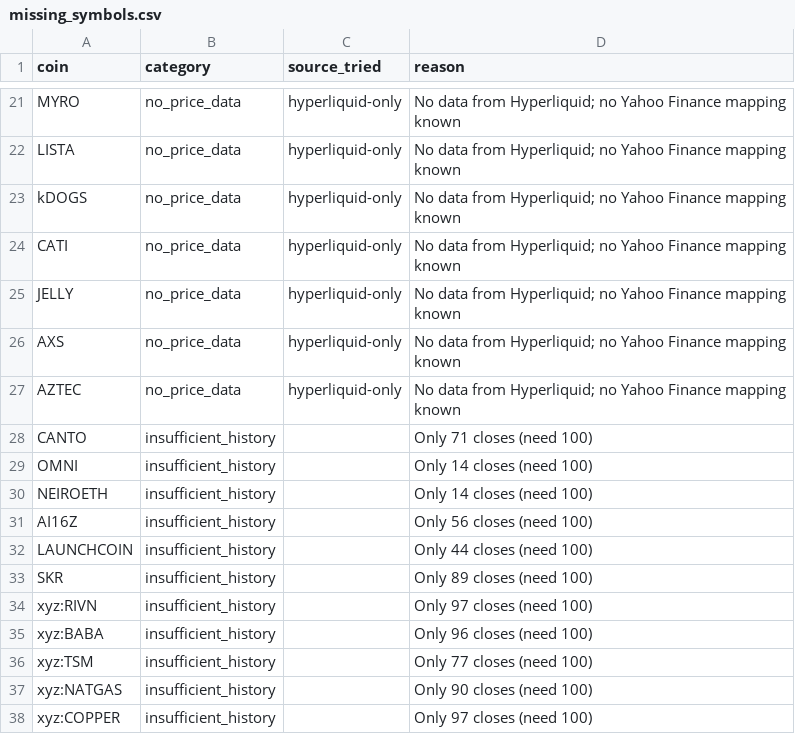
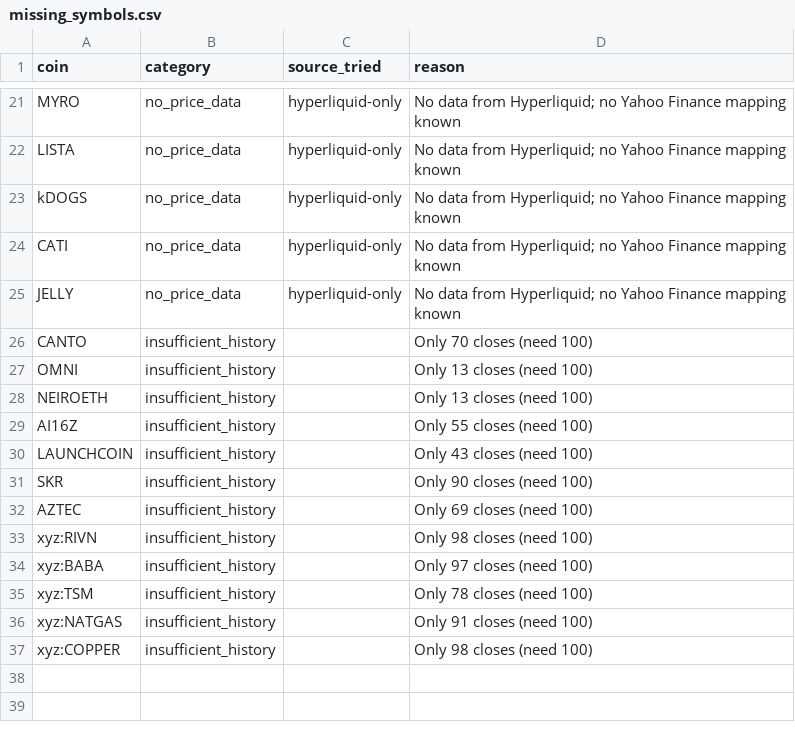
Before and after one commit to akiforge-lab/hyperliquid-momentum-scanner, a CSV file: output/missing_symbols.csv, drawn as a sheet; only a part is shown, gaps mark what is left out.

```diff
--- a/output/missing_symbols.csv
+++ b/output/missing_symbols.csv
@@ -25,14 +25,13 @@ CATI,no_price_data,hyperliquid-only,No data from Hyperliquid; no Yahoo Finance m
 JELLY,no_price_data,hyperliquid-only,No data from Hyperliquid; no Yahoo Finance mapping known
-AXS,no_price_data,hyperliquid-only,No data from Hyperliquid; no Yahoo Finance mapping known
-AZTEC,no_price_data,hyperliquid-only,No data from Hyperliquid; no Yahoo Finance mapping known
-CANTO,insufficient_history,,Only 71 closes (need 100)
-OMNI,insufficient_history,,Only 14 closes (need 100)
-NEIROETH,insufficient_history,,Only 14 closes (need 100)
-AI16Z,insufficient_history,,Only 56 closes (need 100)
-LAUNCHCOIN,insufficient_history,,Only 44 closes (need 100)
-SKR,insufficient_history,,Only 89 closes (need 100)
-xyz:RIVN,insufficient_history,,Only 97 closes (need 100)
-xyz:BABA,insufficient_history,,Only 96 closes (need 100)
-xyz:TSM,insufficient_history,,Only 77 closes (need 100)
-xyz:NATGAS,insufficient_history,,Only 90 closes (need 100)
-xyz:COPPER,insufficient_history,,Only 97 closes (need 100)
+CANTO,insufficient_history,,Only 70 closes (need 100)
+OMNI,insufficient_history,,Only 13 closes (need 100)
+NEIROETH,insufficient_history,,Only 13 closes (need 100)
+AI16Z,insufficient_history,,Only 55 closes (need 100)
+LAUNCHCOIN,insufficient_history,,Only 43 closes (need 100)
+SKR,insufficient_history,,Only 90 closes (need 100)
+AZTEC,insufficient_history,,Only 69 closes (need 100)
+xyz:RIVN,insufficient_history,,Only 98 closes (need 100)
+xyz:BABA,insufficient_history,,Only 97 closes (need 100)
+xyz:TSM,insufficient_history,,Only 78 closes (need 100)
+xyz:NATGAS,insufficient_history,,Only 91 closes (need 100)
+xyz:COPPER,insufficient_history,,Only 98 closes (need 100)
```
Also changed, not shown: output/all_rankings.csv, output/pair_momentum.csv, 8 other files.
